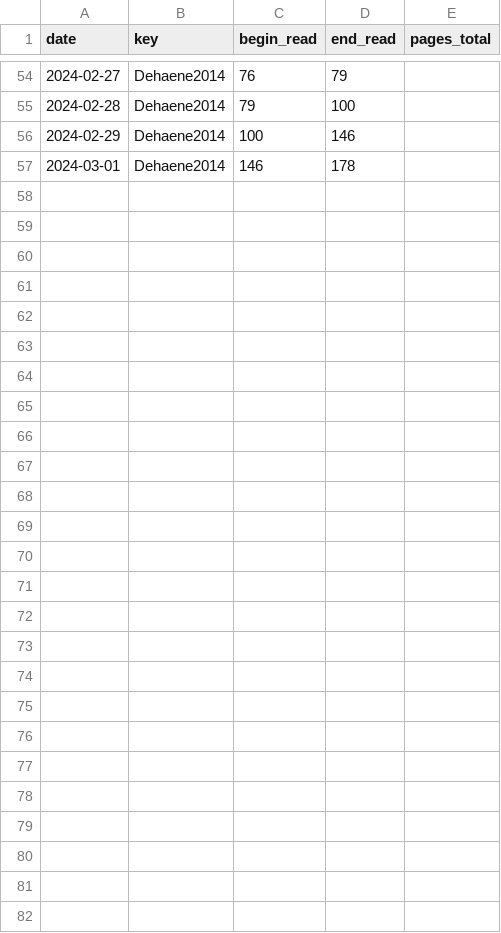
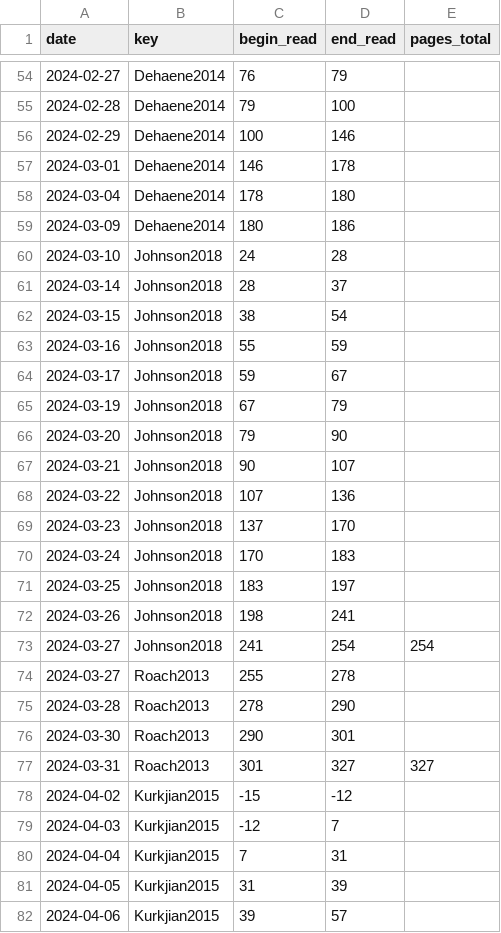
Before and after one commit to gpaumier/reading-log, a CSV file: reading_log_data_2024.csv, drawn as a sheet; only a part is shown, gaps mark what is left out; the diff names each change by its address in the sheet, - before the commit and + after, or states it on an @@ line.

Commit message:
update 2024

```diff
--- a/reading_log_data_2024.csv
+++ b/reading_log_data_2024.csv
+row 58: 2024-03-04 | Dehaene2014 | 178 | 180
+row 59: 2024-03-09 | Dehaene2014 | 180 | 186
+row 60: 2024-03-10 | Johnson2018 | 24 | 28
+row 61: 2024-03-14 | Johnson2018 | 28 | 37
+row 62: 2024-03-15 | Johnson2018 | 38 | 54
+row 63: 2024-03-16 | Johnson2018 | 55 | 59
+row 64: 2024-03-17 | Johnson2018 | 59 | 67
+row 65: 2024-03-19 | Johnson2018 | 67 | 79
+row 66: 2024-03-20 | Johnson2018 | 79 | 90
+row 67: 2024-03-21 | Johnson2018 | 90 | 107
+row 68: 2024-03-22 | Johnson2018 | 107 | 136
+row 69: 2024-03-23 | Johnson2018 | 137 | 170
+row 70: 2024-03-24 | Johnson2018 | 170 | 183
+row 71: 2024-03-25 | Johnson2018 | 183 | 197
+row 72: 2024-03-26 | Johnson2018 | 198 | 241
+row 73: 2024-03-27 | Johnson2018 | 241 | 254 | 254
+row 74: 2024-03-27 | Roach2013 | 255 | 278
+row 75: 2024-03-28 | Roach2013 | 278 | 290
+row 76: 2024-03-30 | Roach2013 | 290 | 301
+row 77: 2024-03-31 | Roach2013 | 301 | 327 | 327
+row 78: 2024-04-02 | Kurkjian2015 | -15 | -12
+row 79: 2024-04-03 | Kurkjian2015 | -12 | 7
+row 80: 2024-04-04 | Kurkjian2015 | 7 | 31
+row 81: 2024-04-05 | Kurkjian2015 | 31 | 39
+row 82: 2024-04-06 | Kurkjian2015 | 39 | 57
```
